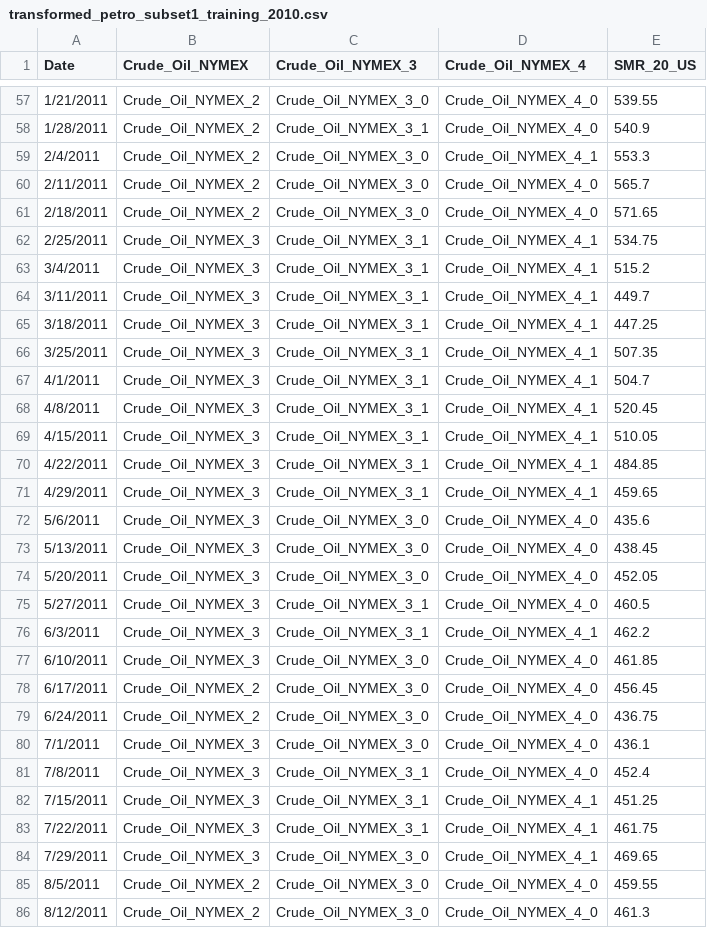
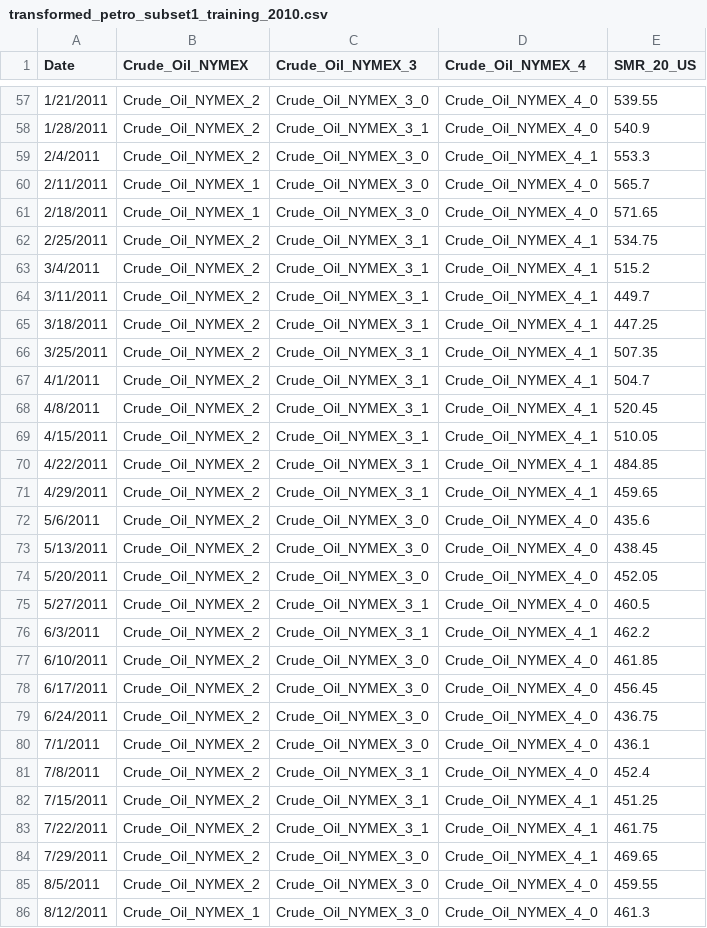
Before and after one commit to roberthuang/project, a CSV file: transformed_petro_subset1_training_2010.csv, drawn as a sheet; only a part is shown, gaps mark what is left out; the diff covers the shown part only.

```diff
--- a/transformed_petro_subset1_training_2010.csv
+++ b/transformed_petro_subset1_training_2010.csv
@@ -59,28 +59,28 @@ Date,Crude_Oil_NYMEX,Crude_Oil_NYMEX_3,Crude_Oil_NYMEX_4,SMR_20_US
 2/4/2011,Crude_Oil_NYMEX_2,Crude_Oil_NYMEX_3_0,Crude_Oil_NYMEX_4_1,553.3
-2/11/2011,Crude_Oil_NYMEX_2,Crude_Oil_NYMEX_3_0,Crude_Oil_NYMEX_4_0,565.7
-2/18/2011,Crude_Oil_NYMEX_2,Crude_Oil_NYMEX_3_0,Crude_Oil_NYMEX_4_0,571.65
-2/25/2011,Crude_Oil_NYMEX_3,Crude_Oil_NYMEX_3_1,Crude_Oil_NYMEX_4_1,534.75
-3/4/2011,Crude_Oil_NYMEX_3,Crude_Oil_NYMEX_3_1,Crude_Oil_NYMEX_4_1,515.2
-3/11/2011,Crude_Oil_NYMEX_3,Crude_Oil_NYMEX_3_1,Crude_Oil_NYMEX_4_1,449.7
-3/18/2011,Crude_Oil_NYMEX_3,Crude_Oil_NYMEX_3_1,Crude_Oil_NYMEX_4_1,447.25
-3/25/2011,Crude_Oil_NYMEX_3,Crude_Oil_NYMEX_3_1,Crude_Oil_NYMEX_4_1,507.35
-4/1/2011,Crude_Oil_NYMEX_3,Crude_Oil_NYMEX_3_1,Crude_Oil_NYMEX_4_1,504.7
-4/8/2011,Crude_Oil_NYMEX_3,Crude_Oil_NYMEX_3_1,Crude_Oil_NYMEX_4_1,520.45
-4/15/2011,Crude_Oil_NYMEX_3,Crude_Oil_NYMEX_3_1,Crude_Oil_NYMEX_4_1,510.05
-4/22/2011,Crude_Oil_NYMEX_3,Crude_Oil_NYMEX_3_1,Crude_Oil_NYMEX_4_1,484.85
-4/29/2011,Crude_Oil_NYMEX_3,Crude_Oil_NYMEX_3_1,Crude_Oil_NYMEX_4_1,459.65
-5/6/2011,Crude_Oil_NYMEX_3,Crude_Oil_NYMEX_3_0,Crude_Oil_NYMEX_4_0,435.6
-5/13/2011,Crude_Oil_NYMEX_3,Crude_Oil_NYMEX_3_0,Crude_Oil_NYMEX_4_0,438.45
-5/20/2011,Crude_Oil_NYMEX_3,Crude_Oil_NYMEX_3_0,Crude_Oil_NYMEX_4_0,452.05
-5/27/2011,Crude_Oil_NYMEX_3,Crude_Oil_NYMEX_3_1,Crude_Oil_NYMEX_4_0,460.5
-6/3/2011,Crude_Oil_NYMEX_3,Crude_Oil_NYMEX_3_1,Crude_Oil_NYMEX_4_1,462.2
-6/10/2011,Crude_Oil_NYMEX_3,Crude_Oil_NYMEX_3_0,Crude_Oil_NYMEX_4_0,461.85
+2/11/2011,Crude_Oil_NYMEX_1,Crude_Oil_NYMEX_3_0,Crude_Oil_NYMEX_4_0,565.7
+2/18/2011,Crude_Oil_NYMEX_1,Crude_Oil_NYMEX_3_0,Crude_Oil_NYMEX_4_0,571.65
+2/25/2011,Crude_Oil_NYMEX_2,Crude_Oil_NYMEX_3_1,Crude_Oil_NYMEX_4_1,534.75
+3/4/2011,Crude_Oil_NYMEX_2,Crude_Oil_NYMEX_3_1,Crude_Oil_NYMEX_4_1,515.2
+3/11/2011,Crude_Oil_NYMEX_2,Crude_Oil_NYMEX_3_1,Crude_Oil_NYMEX_4_1,449.7
+3/18/2011,Crude_Oil_NYMEX_2,Crude_Oil_NYMEX_3_1,Crude_Oil_NYMEX_4_1,447.25
+3/25/2011,Crude_Oil_NYMEX_2,Crude_Oil_NYMEX_3_1,Crude_Oil_NYMEX_4_1,507.35
+4/1/2011,Crude_Oil_NYMEX_2,Crude_Oil_NYMEX_3_1,Crude_Oil_NYMEX_4_1,504.7
+4/8/2011,Crude_Oil_NYMEX_2,Crude_Oil_NYMEX_3_1,Crude_Oil_NYMEX_4_1,520.45
+4/15/2011,Crude_Oil_NYMEX_2,Crude_Oil_NYMEX_3_1,Crude_Oil_NYMEX_4_1,510.05
+4/22/2011,Crude_Oil_NYMEX_2,Crude_Oil_NYMEX_3_1,Crude_Oil_NYMEX_4_1,484.85
+4/29/2011,Crude_Oil_NYMEX_2,Crude_Oil_NYMEX_3_1,Crude_Oil_NYMEX_4_1,459.65
+5/6/2011,Crude_Oil_NYMEX_2,Crude_Oil_NYMEX_3_0,Crude_Oil_NYMEX_4_0,435.6
+5/13/2011,Crude_Oil_NYMEX_2,Crude_Oil_NYMEX_3_0,Crude_Oil_NYMEX_4_0,438.45
+5/20/2011,Crude_Oil_NYMEX_2,Crude_Oil_NYMEX_3_0,Crude_Oil_NYMEX_4_0,452.05
+5/27/2011,Crude_Oil_NYMEX_2,Crude_Oil_NYMEX_3_1,Crude_Oil_NYMEX_4_0,460.5
+6/3/2011,Crude_Oil_NYMEX_2,Crude_Oil_NYMEX_3_1,Crude_Oil_NYMEX_4_1,462.2
+6/10/2011,Crude_Oil_NYMEX_2,Crude_Oil_NYMEX_3_0,Crude_Oil_NYMEX_4_0,461.85
 6/17/2011,Crude_Oil_NYMEX_2,Crude_Oil_NYMEX_3_0,Crude_Oil_NYMEX_4_0,456.45
 6/24/2011,Crude_Oil_NYMEX_2,Crude_Oil_NYMEX_3_0,Crude_Oil_NYMEX_4_0,436.75
-7/1/2011,Crude_Oil_NYMEX_3,Crude_Oil_NYMEX_3_0,Crude_Oil_NYMEX_4_0,436.1
-7/8/2011,Crude_Oil_NYMEX_3,Crude_Oil_NYMEX_3_1,Crude_Oil_NYMEX_4_0,452.4
-7/15/2011,Crude_Oil_NYMEX_3,Crude_Oil_NYMEX_3_1,Crude_Oil_NYMEX_4_1,451.25
-7/22/2011,Crude_Oil_NYMEX_3,Crude_Oil_NYMEX_3_1,Crude_Oil_NYMEX_4_1,461.75
-7/29/2011,Crude_Oil_NYMEX_3,Crude_Oil_NYMEX_3_0,Crude_Oil_NYMEX_4_1,469.65
+7/1/2011,Crude_Oil_NYMEX_2,Crude_Oil_NYMEX_3_0,Crude_Oil_NYMEX_4_0,436.1
+7/8/2011,Crude_Oil_NYMEX_2,Crude_Oil_NYMEX_3_1,Crude_Oil_NYMEX_4_0,452.4
+7/15/2011,Crude_Oil_NYMEX_2,Crude_Oil_NYMEX_3_1,Crude_Oil_NYMEX_4_1,451.25
+7/22/2011,Crude_Oil_NYMEX_2,Crude_Oil_NYMEX_3_1,Crude_Oil_NYMEX_4_1,461.75
+7/29/2011,Crude_Oil_NYMEX_2,Crude_Oil_NYMEX_3_0,Crude_Oil_NYMEX_4_1,469.65
 8/5/2011,Crude_Oil_NYMEX_2,Crude_Oil_NYMEX_3_0,Crude_Oil_NYMEX_4_0,459.55
-8/12/2011,Crude_Oil_NYMEX_2,Crude_Oil_NYMEX_3_0,Crude_Oil_NYMEX_4_0,461.3
+8/12/2011,Crude_Oil_NYMEX_1,Crude_Oil_NYMEX_3_0,Crude_Oil_NYMEX_4_0,461.3
```
Also changed, not shown: 135 edited cells elsewhere in this file, 18 other files.
